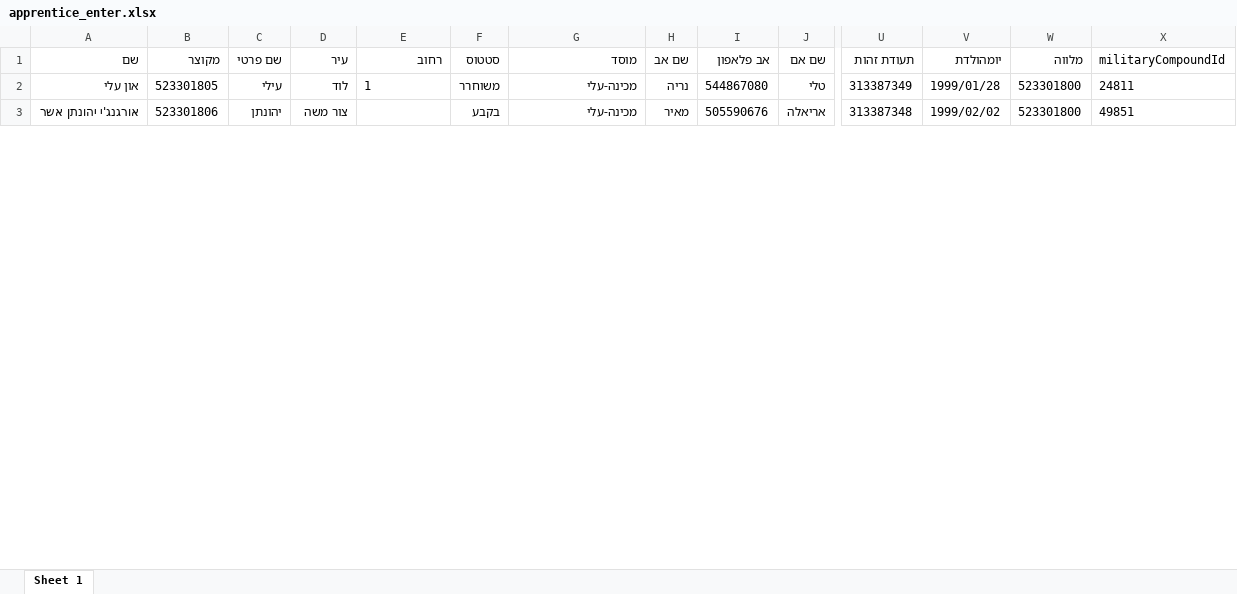
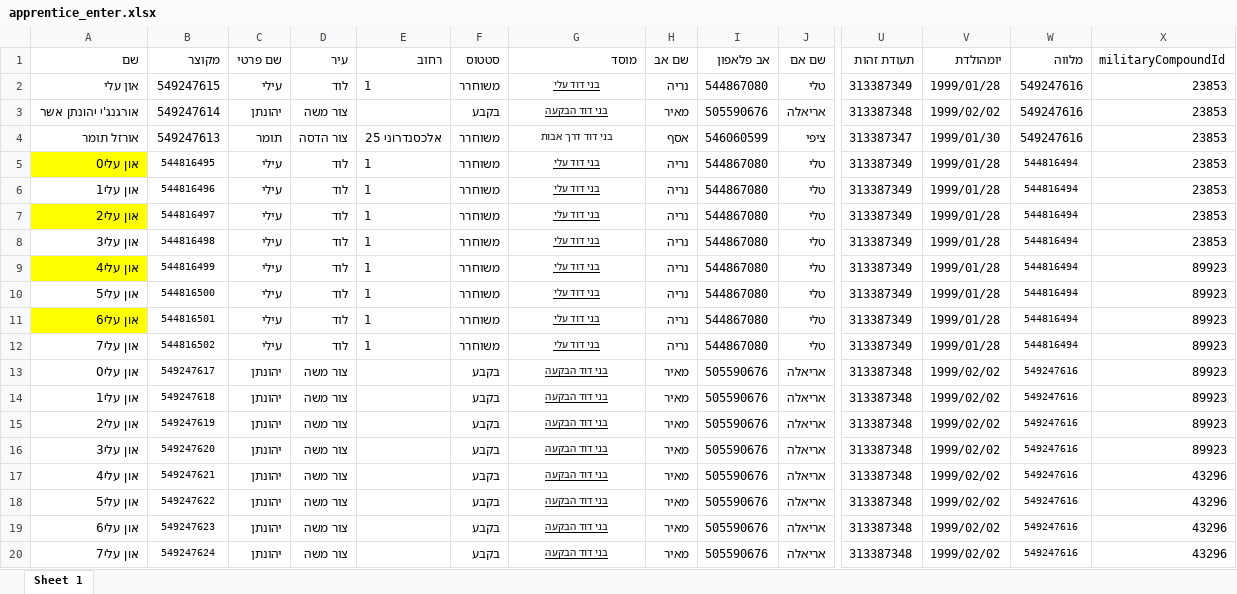
Before and after one commit to ozklingel/tochnit_hadar_backend, an Excel workbook: data/apprentice_enter.xlsx, sheet Sheet 1, drawn as a sheet; only a part is shown, gaps mark what is left out; values as stored, in another font and other column widths than the file's, no borders; rows hold the shown columns only; the diff covers the shown part only; the diff names each change by its address in the sheet, - before the commit and + after, or states it on an @@ line.

```diff
--- a/data/apprentice_enter.xlsx (sheet Sheet 1)
+++ b/data/apprentice_enter.xlsx (sheet Sheet 1)
-B2 (מקוצר): 523301805
+B2 (מקוצר): 549247615
-G2 (מוסד): מכינה-עלי
+G2 (מוסד): בני דוד עלי
@@ G2:G3 text size: smaller, underline: off → on, alignment: right → center @@
-W2:W3 (מלווה): 523301800
+W2:W3 (מלווה): 549247616
-X2 (militaryCompoundId): 24811
+X2 (militaryCompoundId): 23853
-B3 (מקוצר): 523301806
+B3 (מקוצר): 549247614
-G3 (מוסד): מכינה-עלי
+G3 (מוסד): בני דוד הבקעה
-X3 (militaryCompoundId): 49851
+X3 (militaryCompoundId): 23853
+row 4: אורזל תומר | 549247613 | תומר | צור הדסה | אלכסנדרוני 25 | משוחרר | בני דוד דרך אבות | אסף | 546060599 | ציפי | 313387347 | 1999/01/30 | 549247616 | 23853
+row 5: און עלי0 | 544816495 | עילי | לוד | 1 | משוחרר | בני דוד עלי | נריה | 544867080 | טלי | 313387349 | 1999/01/28 | 544816494 | 23853
+row 6: און עלי1 | 544816496 | עילי | לוד | 1 | משוחרר | בני דוד עלי | נריה | 544867080 | טלי | 313387349 | 1999/01/28 | 544816494 | 23853
+row 7: און עלי2 | 544816497 | עילי | לוד | 1 | משוחרר | בני דוד עלי | נריה | 544867080 | טלי | 313387349 | 1999/01/28 | 544816494 | 23853
+row 8: און עלי3 | 544816498 | עילי | לוד | 1 | משוחרר | בני דוד עלי | נריה | 544867080 | טלי | 313387349 | 1999/01/28 | 544816494 | 23853
+row 9: און עלי4 | 544816499 | עילי | לוד | 1 | משוחרר | בני דוד עלי | נריה | 544867080 | טלי | 313387349 | 1999/01/28 | 544816494 | 89923
+row 10: און עלי5 | 544816500 | עילי | לוד | 1 | משוחרר | בני דוד עלי | נריה | 544867080 | טלי | 313387349 | 1999/01/28 | 544816494 | 89923
+row 11: און עלי6 | 544816501 | עילי | לוד | 1 | משוחרר | בני דוד עלי | נריה | 544867080 | טלי | 313387349 | 1999/01/28 | 544816494 | 89923
+row 12: און עלי7 | 544816502 | עילי | לוד | 1 | משוחרר | בני דוד עלי | נריה | 544867080 | טלי | 313387349 | 1999/01/28 | 544816494 | 89923
+row 13: און עלי0 | 549247617 | יהונתן | צור משה |  | בקבע | בני דוד הבקעה | מאיר | 505590676 | אריאלה | 313387348 | 1999/02/02 | 549247616 | 89923
+row 14: און עלי1 | 549247618 | יהונתן | צור משה |  | בקבע | בני דוד הבקעה | מאיר | 505590676 | אריאלה | 313387348 | 1999/02/02 | 549247616 | 89923
+row 15: און עלי2 | 549247619 | יהונתן | צור משה |  | בקבע | בני דוד הבקעה | מאיר | 505590676 | אריאלה | 313387348 | 1999/02/02 | 549247616 | 89923
+row 16: און עלי3 | 549247620 | יהונתן | צור משה |  | בקבע | בני דוד הבקעה | מאיר | 505590676 | אריאלה | 313387348 | 1999/02/02 | 549247616 | 89923
+row 17: און עלי4 | 549247621 | יהונתן | צור משה |  | בקבע | בני דוד הבקעה | מאיר | 505590676 | אריאלה | 313387348 | 1999/02/02 | 549247616 | 43296
+row 18: און עלי5 | 549247622 | יהונתן | צור משה |  | בקבע | בני דוד הבקעה | מאיר | 505590676 | אריאלה | 313387348 | 1999/02/02 | 549247616 | 43296
+row 19: און עלי6 | 549247623 | יהונתן | צור משה |  | בקבע | בני דוד הבקעה | מאיר | 505590676 | אריאלה | 313387348 | 1999/02/02 | 549247616 | 43296
+row 20: און עלי7 | 549247624 | יהונתן | צור משה |  | בקבע | בני דוד הבקעה | מאיר | 505590676 | אריאלה | 313387348 | 1999/02/02 | 549247616 | 43296
```
Also changed, not shown: 2 added rows, 2 removed rows, 3 edited cells and cell formats elsewhere in this sheet, data/user_enter.xlsx, 10 other files.
